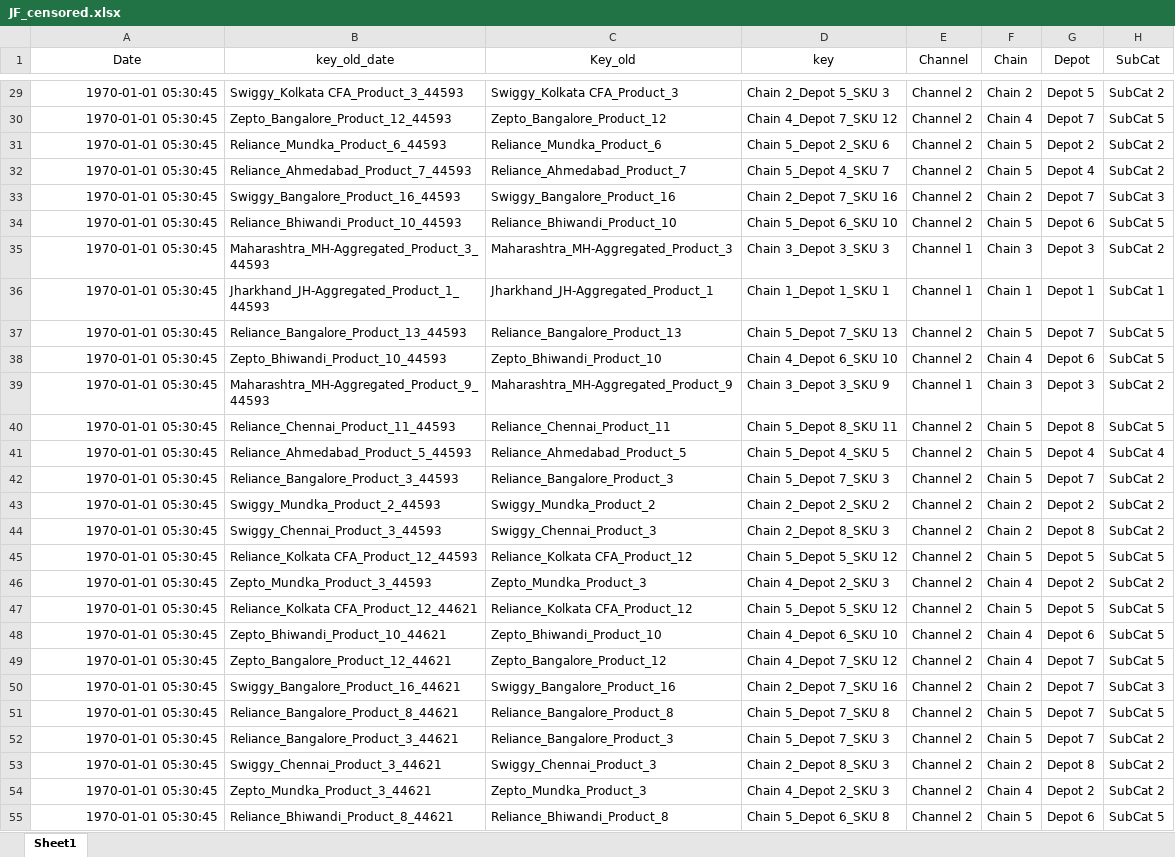
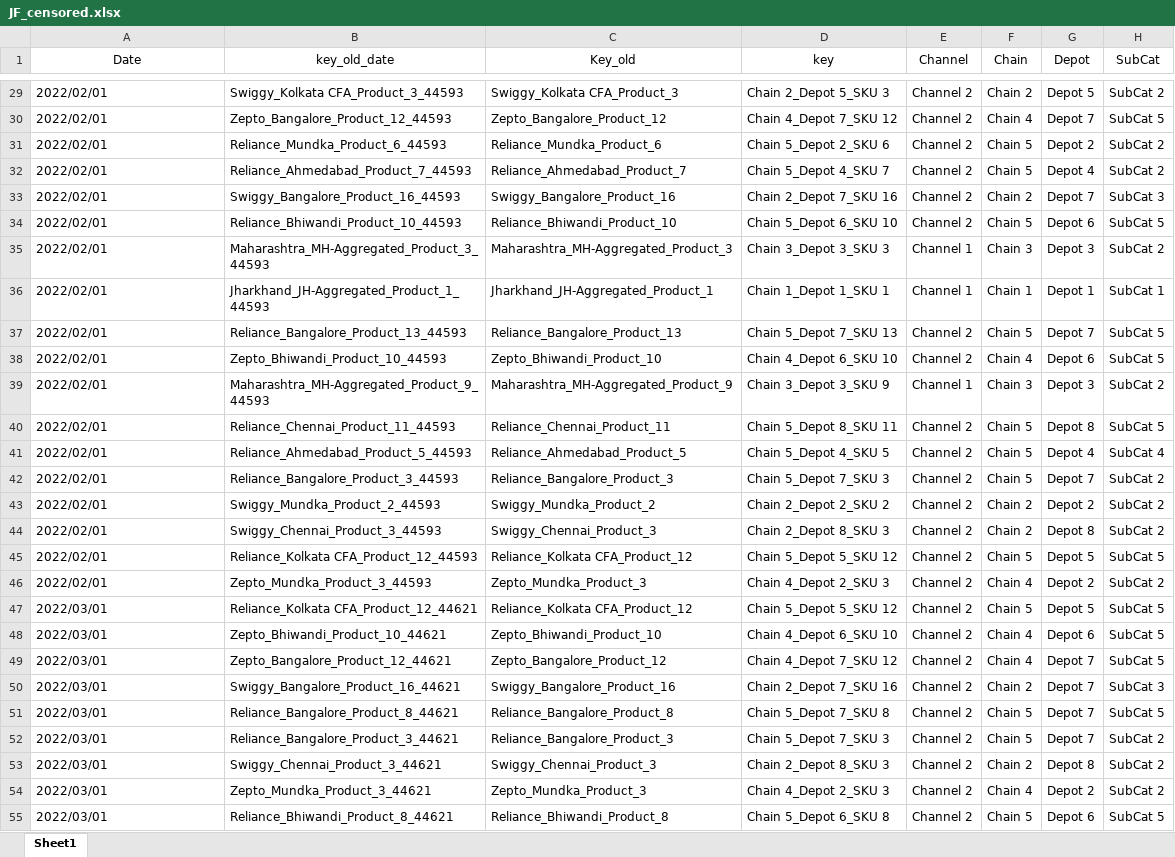
Before and after one commit to RKiranKumarReddy010/Temp-share, an Excel workbook: Revised_data/JF_censored.xlsx, sheet Sheet1, drawn as a sheet; only a part is shown, gaps mark what is left out; values as stored, in another font and other column widths than the file's, no borders; the diff covers the shown part only; the diff names each change by its address in the sheet, - before the commit and + after, or states it on an @@ line.

```diff
--- a/Revised_data/JF_censored.xlsx (sheet Sheet1)
+++ b/Revised_data/JF_censored.xlsx (sheet Sheet1)
-A29:A55 alignment: right
+A29:A55 alignment: left
-A29:A46 (Date): 1970-01-01 05:30:45
+A29:A46 (Date): 2022/02/01
-A47:A55 (Date): 1970-01-01 05:30:45
+A47:A55 (Date): 2022/03/01
```
Also changed, not shown: 1102 edited cells and cell formats elsewhere in this sheet.
